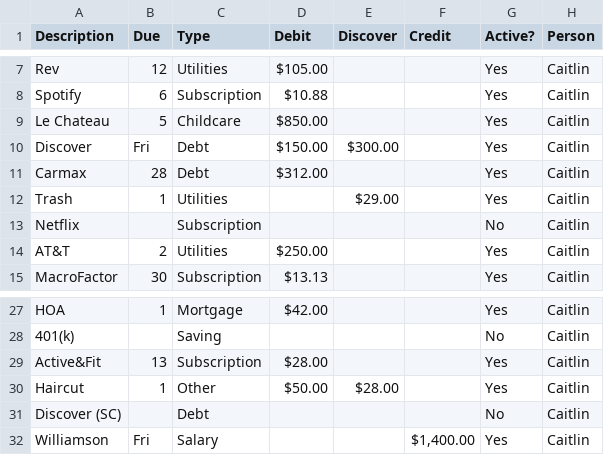
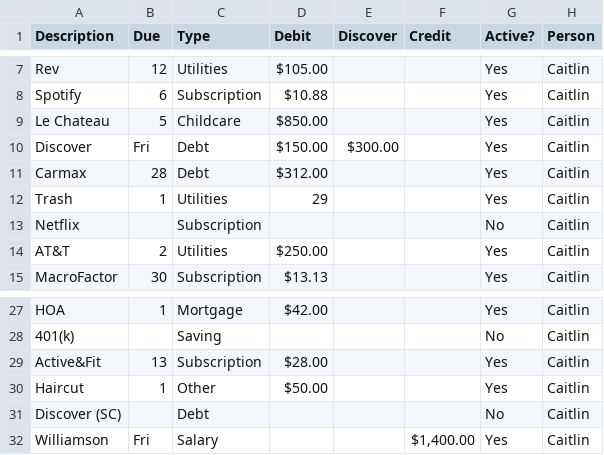
Before and after one commit to GautreauLuke/Luke-s-Financial-Tool, a CSV file: assets/ExpenseCosts.csv, drawn as a sheet; only a part is shown, gaps mark what is left out.

```diff
--- a/assets/ExpenseCosts.csv
+++ b/assets/ExpenseCosts.csv
@@ -11,3 +11,3 @@ Discover,Fri,Debt,$150.00,$300.00,,Yes,Caitlin
 Carmax,28,Debt,$312.00,,,Yes,Caitlin
-Trash,1,Utilities,,$29.00,,Yes,Caitlin
+Trash,1,Utilities,29,,,Yes,Caitlin
 Netflix,,Subscription,,,,No,Caitlin
@@ -29,3 +29,3 @@ HOA,1,Mortgage,$42.00,,,Yes,Caitlin
 Active&Fit,13,Subscription,$28.00,,,Yes,Caitlin
-Haircut,1,Other,$50.00,$28.00,,Yes,Caitlin
+Haircut,1,Other,$50.00,,,Yes,Caitlin
 Discover (SC),,Debt,,,,No,Caitlin
```
Also changed, not shown: 3 other files.
